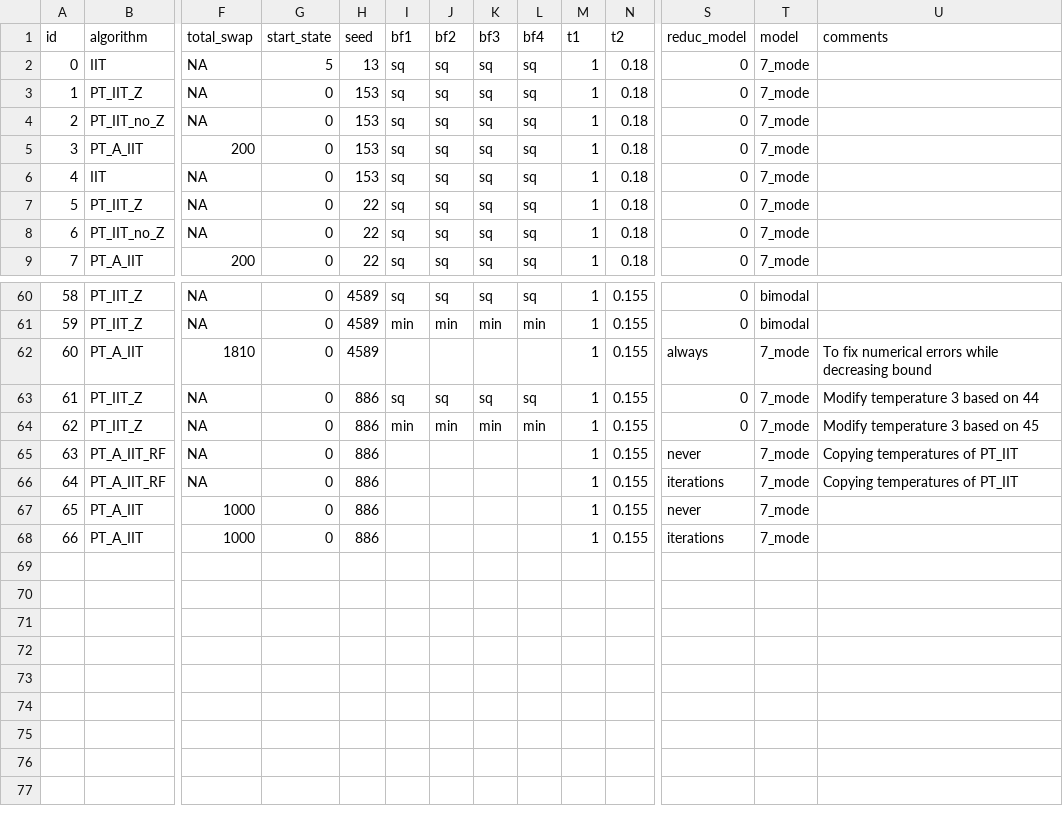
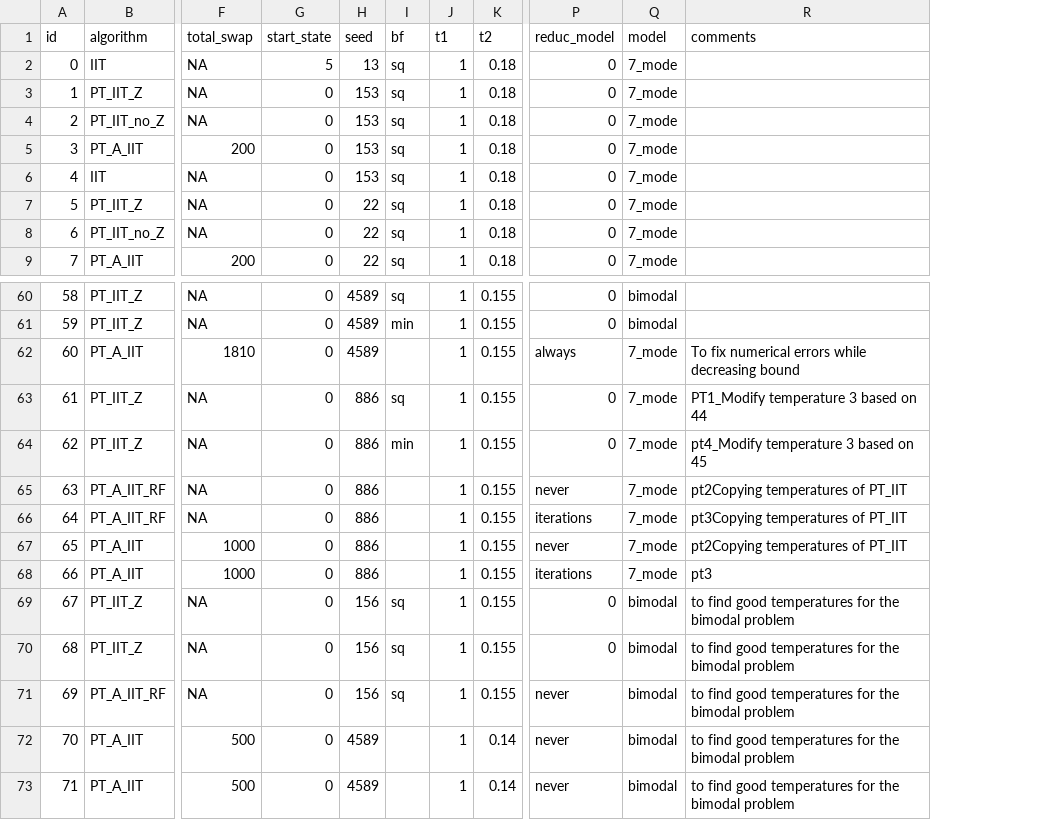
Before and after one commit to RAlexVa/paper_iit_pt, a CSV file: results/simulation_details_lowd.csv, drawn as a sheet; only a part is shown, gaps mark what is left out; removed rows and columns are numbered as before the commit, all else as after; rows hold the shown columns only; the diff names each change by its address in the sheet, - before the commit and + after, or states it on an @@ line.

Commit message:
new simulations

```diff
--- a/results/simulation_details_lowd.csv
+++ b/results/simulation_details_lowd.csv
-column J (bf2), rows 2-9: all sq; rows 60-64: sq | min |  | sq | min
-column K (bf3), rows 2-9: all sq; rows 60-64: sq | min |  | sq | min
-column L (bf4), rows 2-9: all sq; rows 60-64: sq | min |  | sq | min
-I1: bf1
+I1: bf
-R63 (comments): Modify temperature 3 based on 44
+R63 (comments): PT1_Modify temperature 3 based on 44
-R64 (comments): Modify temperature 3 based on 45
+R64 (comments): pt4_Modify temperature 3 based on 45
-R65 (comments): Copying temperatures of PT_IIT
+R65 (comments): pt2Copying temperatures of PT_IIT
-R66 (comments): Copying temperatures of PT_IIT
+R66 (comments): pt3Copying temperatures of PT_IIT
-R67 (comments): (empty)
+R67 (comments): pt2Copying temperatures of PT_IIT
-R68 (comments): (empty)
+R68 (comments): pt3
+row 69: 67 | PT_IIT_Z | NA | 0 | 156 | sq | 1 | 0.155 | 0 | bimodal | to find good temperatures for the bimodal problem
+row 70: 68 | PT_IIT_Z | NA | 0 | 156 | sq | 1 | 0.155 | 0 | bimodal | to find good temperatures for the bimodal problem
+row 71: 69 | PT_A_IIT_RF | NA | 0 | 156 | sq | 1 | 0.155 | never | bimodal | to find good temperatures for the bimodal problem
+row 72: 70 | PT_A_IIT | 500 | 0 | 4589 |  | 1 | 0.14 | never | bimodal | to find good temperatures for the bimodal problem
+row 73: 71 | PT_A_IIT | 500 | 0 | 4589 |  | 1 | 0.14 | never | bimodal | to find good temperatures for the bimodal problem
```
Also changed, not shown: 1 other file.
